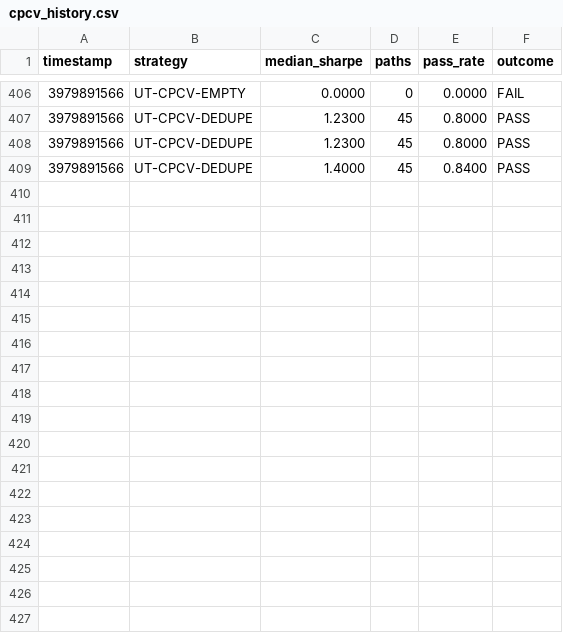
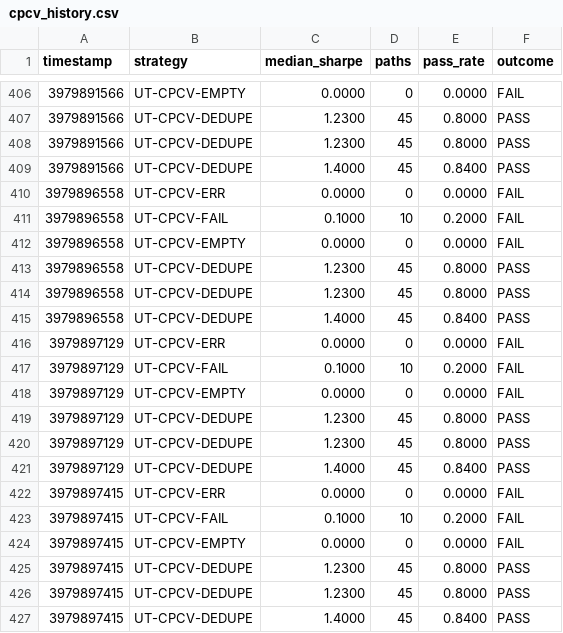
Before and after one commit to gethinu/swimmy-fx-tribe, a CSV file: data/logs/cpcv_history.csv, drawn as a sheet; only a part is shown, gaps mark what is left out.

Commit message:
feat: add OpenClaw agent signal bridge and refresh strategy artifacts

```diff
--- a/data/logs/cpcv_history.csv
+++ b/data/logs/cpcv_history.csv
@@ -409 +409,19 @@ timestamp,strategy,median_sharpe,paths,pass_rate,outcome
 3979891566,UT-CPCV-DEDUPE,1.4000,45,0.8400,PASS
+3979896558,UT-CPCV-ERR,0.0000,0,0.0000,FAIL
+3979896558,UT-CPCV-FAIL,0.1000,10,0.2000,FAIL
+3979896558,UT-CPCV-EMPTY,0.0000,0,0.0000,FAIL
+3979896558,UT-CPCV-DEDUPE,1.2300,45,0.8000,PASS
+3979896558,UT-CPCV-DEDUPE,1.2300,45,0.8000,PASS
+3979896558,UT-CPCV-DEDUPE,1.4000,45,0.8400,PASS
+3979897129,UT-CPCV-ERR,0.0000,0,0.0000,FAIL
+3979897129,UT-CPCV-FAIL,0.1000,10,0.2000,FAIL
+3979897129,UT-CPCV-EMPTY,0.0000,0,0.0000,FAIL
+3979897129,UT-CPCV-DEDUPE,1.2300,45,0.8000,PASS
+3979897129,UT-CPCV-DEDUPE,1.2300,45,0.8000,PASS
+3979897129,UT-CPCV-DEDUPE,1.4000,45,0.8400,PASS
+3979897415,UT-CPCV-ERR,0.0000,0,0.0000,FAIL
+3979897415,UT-CPCV-FAIL,0.1000,10,0.2000,FAIL
+3979897415,UT-CPCV-EMPTY,0.0000,0,0.0000,FAIL
+3979897415,UT-CPCV-DEDUPE,1.2300,45,0.8000,PASS
+3979897415,UT-CPCV-DEDUPE,1.2300,45,0.8000,PASS
+3979897415,UT-CPCV-DEDUPE,1.4000,45,0.8400,PASS
```
Also changed, not shown: 46 other files.
